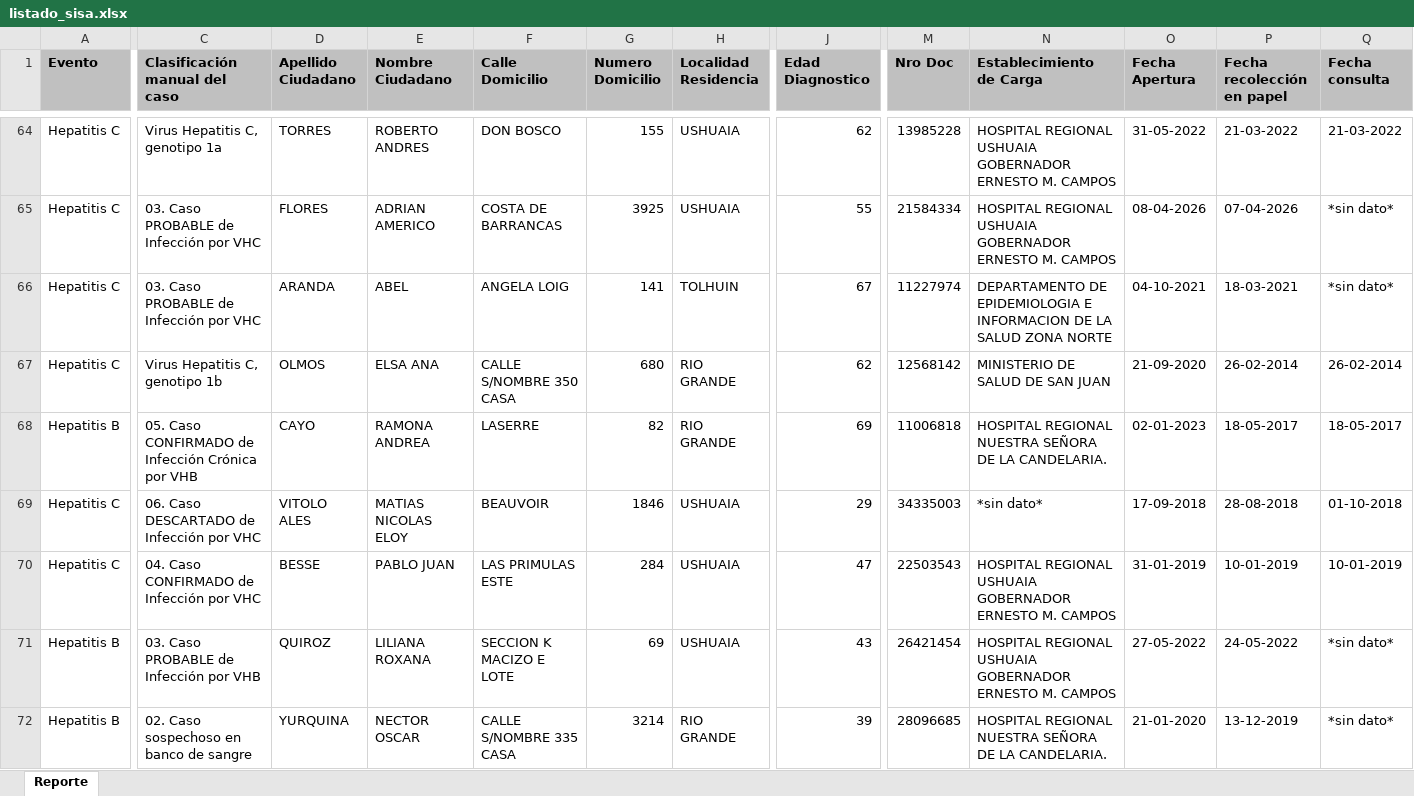
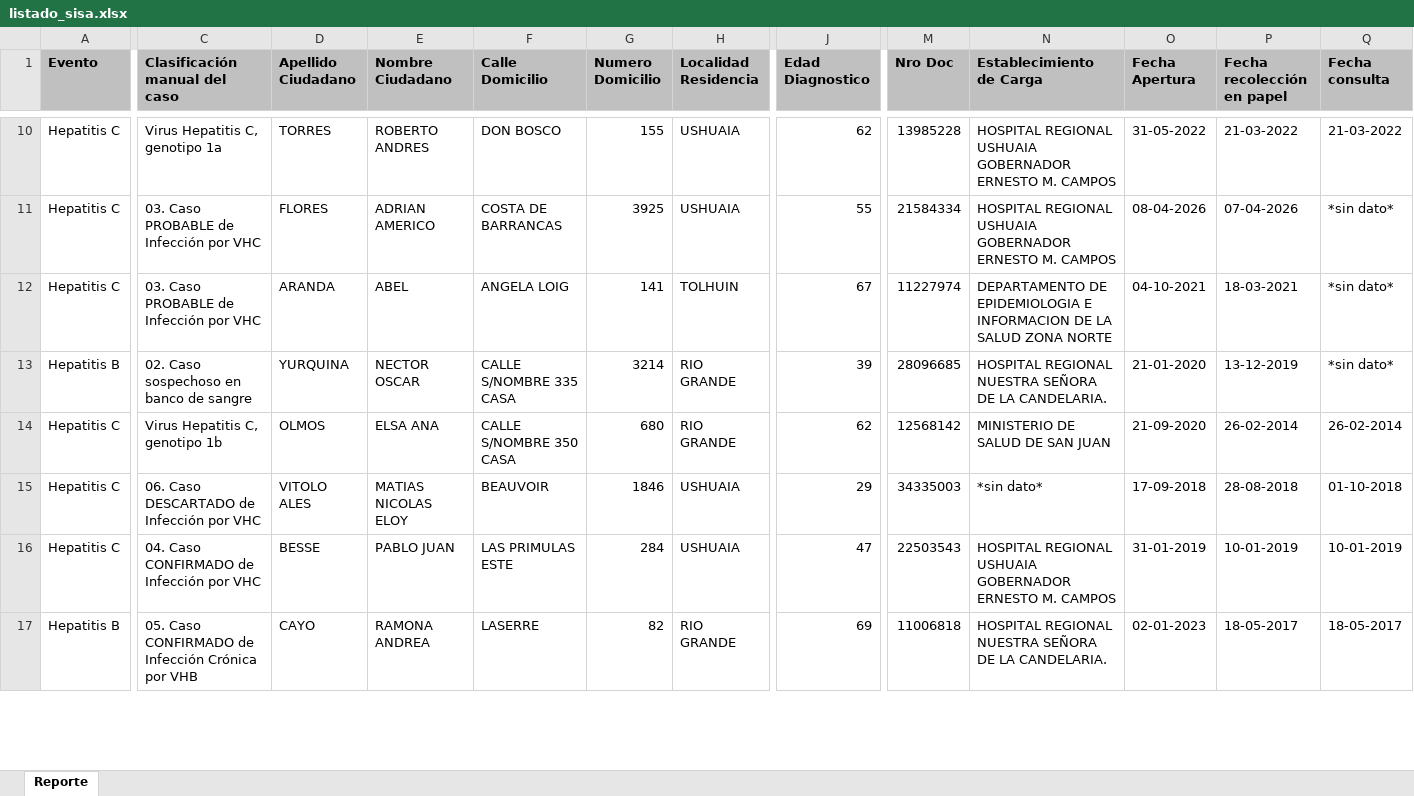
Before and after one commit to MonicaAltamirano45130/UC-Hepatitis-Virales-Tierra-del-Fuego, an Excel workbook: Data/listado_sisa.xlsx, sheet Reporte, drawn as a sheet; only a part is shown, gaps mark what is left out; values as stored, in another font and other column widths than the file's, no borders; removed rows and columns are numbered as before the commit, all else as after; rows hold the shown columns only; the diff covers the shown part only; the diff names each change by its address in the sheet, - before the commit and + after, or states it on an @@ line.

```diff
--- a/Data/listado_sisa.xlsx (sheet Reporte)
+++ b/Data/listado_sisa.xlsx (sheet Reporte)
@@ row 72 moved to row 13: Hepatitis B @@
-row 68: Hepatitis B | 05. Caso CONFIRMADO de Infección Crónica por VHB | CAYO | RAMONA ANDREA | LASERRE | 82 | RIO GRANDE | 69 | 11006818 | HOSPITAL REGIONAL NUESTRA SEÑORA DE LA CANDELARIA. | 02-01-2023 | 18-05-2017 | 18-05-2017
-C17 (Clasificación manual del caso): 03. Caso PROBABLE de Infección por VHB
+C17 (Clasificación manual del caso): 05. Caso CONFIRMADO de Infección Crónica por VHB
-D17 (Apellido Ciudadano): QUIROZ
+D17 (Apellido Ciudadano): CAYO
-E17 (Nombre Ciudadano): LILIANA ROXANA
+E17 (Nombre Ciudadano): RAMONA ANDREA
-F17 (Calle Domicilio): SECCION K MACIZO E LOTE
+F17 (Calle Domicilio): LASERRE
-G17 (Numero Domicilio): 69
+G17 (Numero Domicilio): 82
-H17 (Localidad Residencia): USHUAIA
+H17 (Localidad Residencia): RIO GRANDE
-J17 (Edad Diagnostico): 43
+J17 (Edad Diagnostico): 69
-M17 (Nro Doc): 26421454
+M17 (Nro Doc): 11006818
-N17 (Establecimiento de Carga): HOSPITAL REGIONAL USHUAIA GOBERNADOR ERNESTO M. CAMPOS
+N17 (Establecimiento de Carga): HOSPITAL REGIONAL NUESTRA SEÑORA DE LA CANDELARIA.
-O17 (Fecha Apertura): 27-05-2022
+O17 (Fecha Apertura): 02-01-2023
-P17 (Fecha recolección en papel): 24-05-2022
+P17 (Fecha recolección en papel): 18-05-2017
-Q17 (Fecha consulta): *sin dato*
+Q17 (Fecha consulta): 18-05-2017
```
Also changed, not shown: 22 added rows, 20 removed rows, 110 moved rows and 143 edited cells elsewhere in this sheet, Data/Base HVB.xlsx, Data/Base HVC.xlsx, 8 other files.
